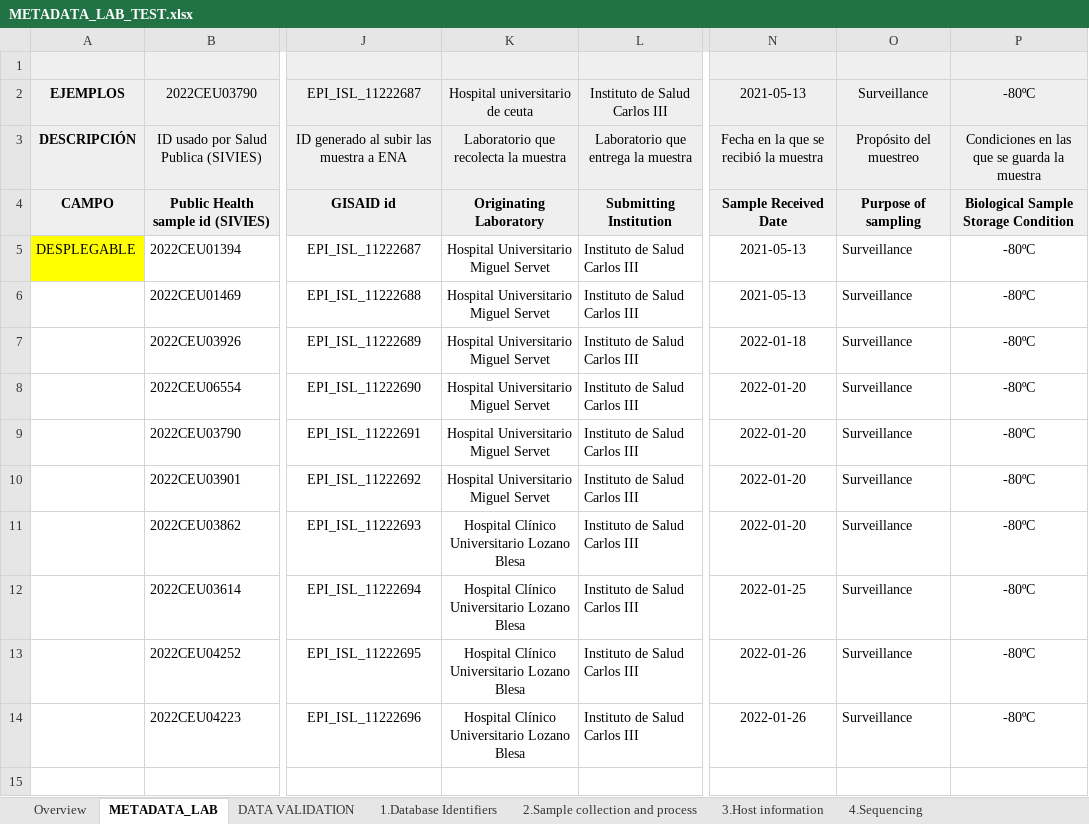
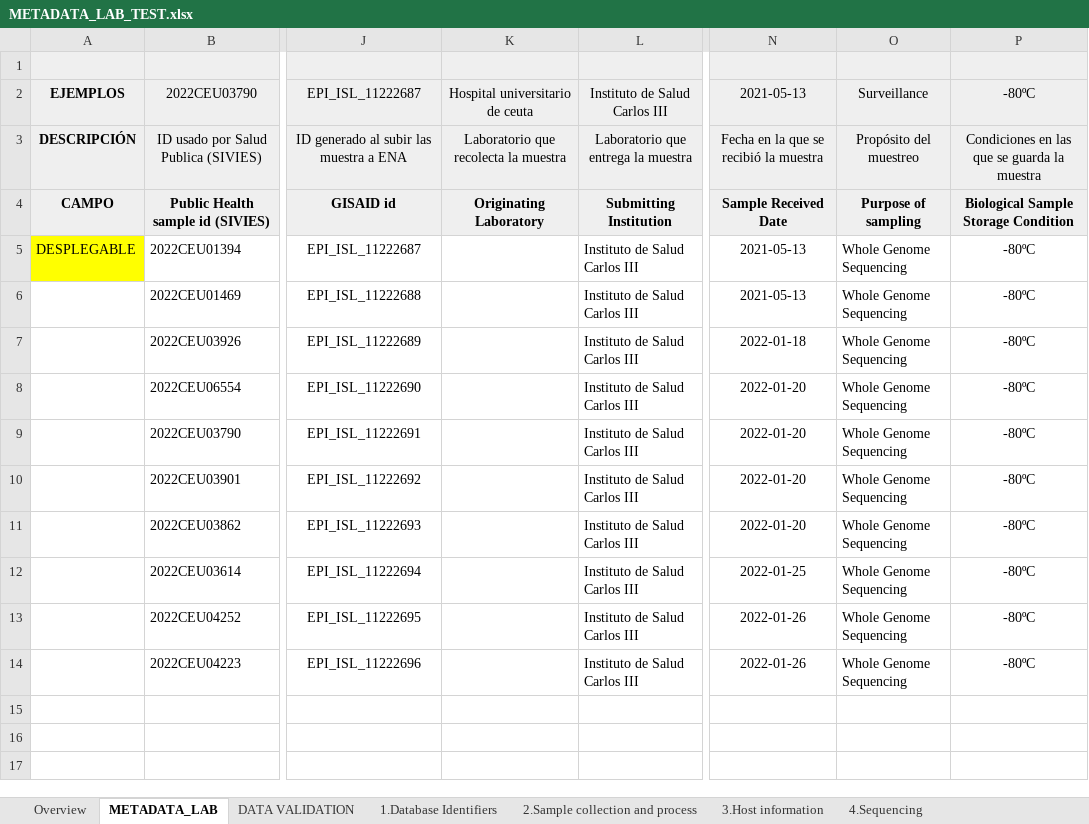
Before and after one commit to BU-ISCIII/relecov-tools, an Excel workbook: relecov_tools/example_data/METADATA_LAB_TEST.xlsx, sheet METADATA_LAB, drawn as a sheet; only a part is shown, gaps mark what is left out; values as stored, in another font and other column widths than the file's, no borders; the diff names each change by its address in the sheet, - before the commit and + after, or states it on an @@ line.

Commit message:
added desplegable to metadata en field purpose of surveillance

```diff
--- a/relecov_tools/example_data/METADATA_LAB_TEST.xlsx (sheet METADATA_LAB)
+++ b/relecov_tools/example_data/METADATA_LAB_TEST.xlsx (sheet METADATA_LAB)
-K5:K10: Hospital Universitario Miguel Servet
+K5:K10: (empty)
-O5:O14: Surveillance
+O5:O14: Whole Genome Sequencing
-K11:K14: Hospital Clínico Universitario Lozano Blesa
+K11:K14: (empty)
```
Also changed, not shown: sheet DATA VALIDATION, 3 other files.
